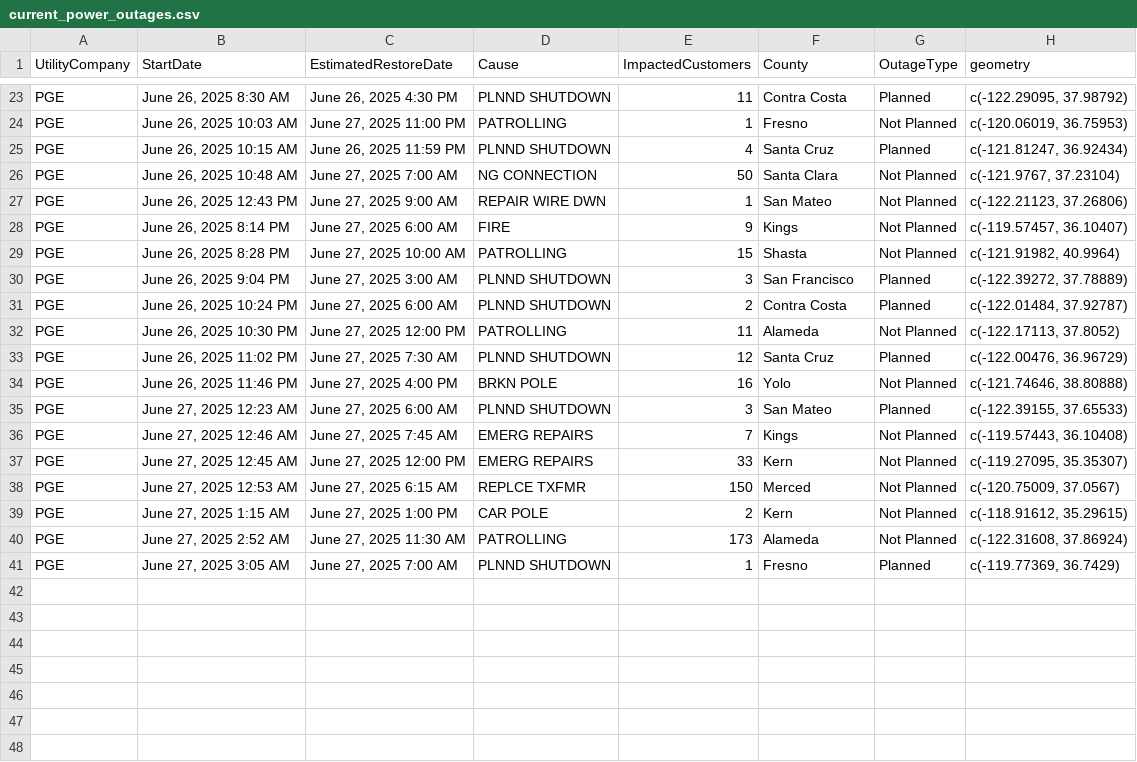
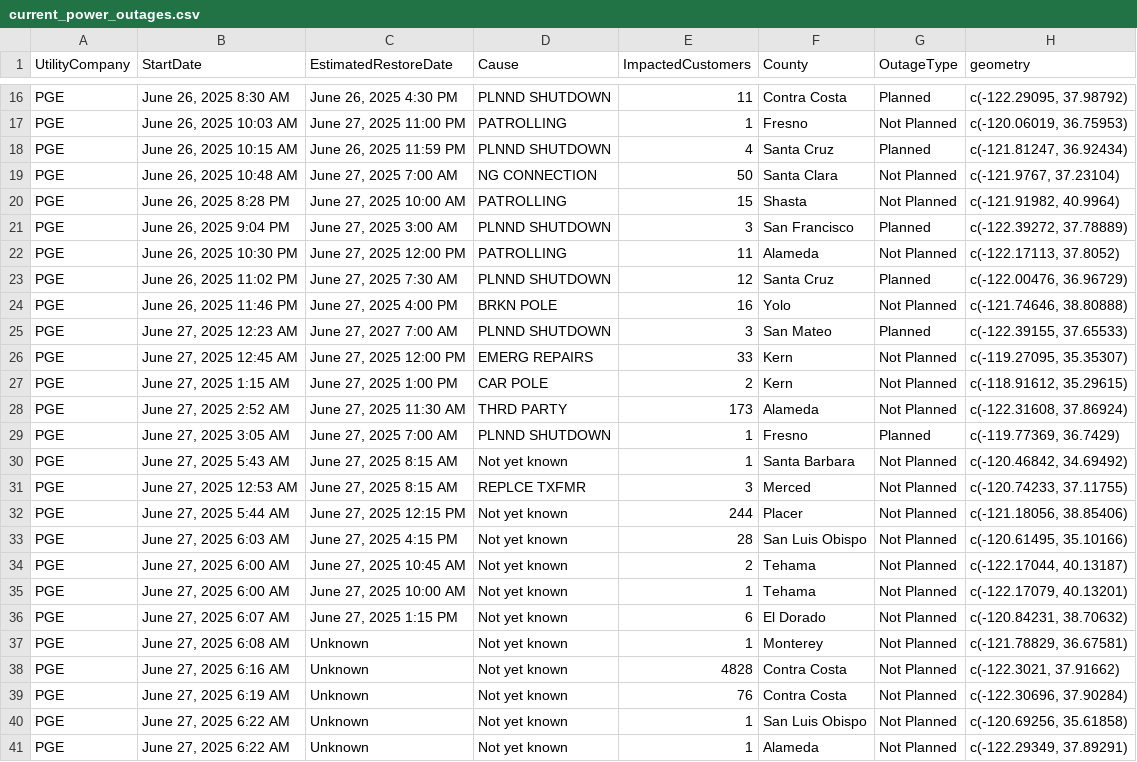
Before and after one commit to abcotvdata/power_outage_tracker, a CSV file: current_power_outages.csv, drawn as a sheet; only a part is shown, gaps mark what is left out; the diff covers the shown part only.

```diff
--- a/current_power_outages.csv
+++ b/current_power_outages.csv
@@ -26,7 +19,4 @@ PGE,"June 26, 2025 10:15 AM","June 26, 2025 11:59 PM",PLNND SHUTDOWN,4,Santa Cru
 PGE,"June 26, 2025 10:48 AM","June 27, 2025  7:00 AM",NG CONNECTION,50,Santa Clara,Not Planned,"c(-121.9767, 37.23104)"
-PGE,"June 26, 2025 12:43 PM","June 27, 2025  9:00 AM",REPAIR WIRE DWN,1,San Mateo,Not Planned,"c(-122.21123, 37.26806)"
-PGE,"June 26, 2025  8:14 PM","June 27, 2025  6:00 AM",FIRE,9,Kings,Not Planned,"c(-119.57457, 36.10407)"
 PGE,"June 26, 2025  8:28 PM","June 27, 2025 10:00 AM",PATROLLING,15,Shasta,Not Planned,"c(-121.91982, 40.9964)"
 PGE,"June 26, 2025  9:04 PM","June 27, 2025  3:00 AM",PLNND SHUTDOWN,3,San Francisco,Planned,"c(-122.39272, 37.78889)"
-PGE,"June 26, 2025 10:24 PM","June 27, 2025  6:00 AM",PLNND SHUTDOWN,2,Contra Costa,Planned,"c(-122.01484, 37.92787)"
 PGE,"June 26, 2025 10:30 PM","June 27, 2025 12:00 PM",PATROLLING,11,Alameda,Not Planned,"c(-122.17113, 37.8052)"
@@ -34,8 +24,18 @@ PGE,"June 26, 2025 11:02 PM","June 27, 2025  7:30 AM",PLNND SHUTDOWN,12,Santa Cr
 PGE,"June 26, 2025 11:46 PM","June 27, 2025  4:00 PM",BRKN POLE,16,Yolo,Not Planned,"c(-121.74646, 38.80888)"
-PGE,"June 27, 2025 12:23 AM","June 27, 2025  6:00 AM",PLNND SHUTDOWN,3,San Mateo,Planned,"c(-122.39155, 37.65533)"
-PGE,"June 27, 2025 12:46 AM","June 27, 2025  7:45 AM",EMERG REPAIRS,7,Kings,Not Planned,"c(-119.57443, 36.10408)"
+PGE,"June 27, 2025 12:23 AM","June 27, 2027  7:00 AM",PLNND SHUTDOWN,3,San Mateo,Planned,"c(-122.39155, 37.65533)"
 PGE,"June 27, 2025 12:45 AM","June 27, 2025 12:00 PM",EMERG REPAIRS,33,Kern,Not Planned,"c(-119.27095, 35.35307)"
-PGE,"June 27, 2025 12:53 AM","June 27, 2025  6:15 AM",REPLCE TXFMR,150,Merced,Not Planned,"c(-120.75009, 37.0567)"
 PGE,"June 27, 2025  1:15 AM","June 27, 2025  1:00 PM",CAR POLE,2,Kern,Not Planned,"c(-118.91612, 35.29615)"
-PGE,"June 27, 2025  2:52 AM","June 27, 2025 11:30 AM",PATROLLING,173,Alameda,Not Planned,"c(-122.31608, 37.86924)"
+PGE,"June 27, 2025  2:52 AM","June 27, 2025 11:30 AM",THRD PARTY,173,Alameda,Not Planned,"c(-122.31608, 37.86924)"
 PGE,"June 27, 2025  3:05 AM","June 27, 2025  7:00 AM",PLNND SHUTDOWN,1,Fresno,Planned,"c(-119.77369, 36.7429)"
+PGE,"June 27, 2025  5:43 AM","June 27, 2025  8:15 AM",Not yet known,1,Santa Barbara,Not Planned,"c(-120.46842, 34.69492)"
+PGE,"June 27, 2025 12:53 AM","June 27, 2025  8:15 AM",REPLCE TXFMR,3,Merced,Not Planned,"c(-120.74233, 37.11755)"
+PGE,"June 27, 2025  5:44 AM","June 27, 2025 12:15 PM",Not yet known,244,Placer,Not Planned,"c(-121.18056, 38.85406)"
+PGE,"June 27, 2025  6:03 AM","June 27, 2025  4:15 PM",Not yet known,28,San Luis Obispo,Not Planned,"c(-120.61495, 35.10166)"
+PGE,"June 27, 2025  6:00 AM","June 27, 2025 10:45 AM",Not yet known,2,Tehama,Not Planned,"c(-122.17044, 40.13187)"
+PGE,"June 27, 2025  6:00 AM","June 27, 2025 10:00 AM",Not yet known,1,Tehama,Not Planned,"c(-122.17079, 40.13201)"
+PGE,"June 27, 2025  6:07 AM","June 27, 2025  1:15 PM",Not yet known,6,El Dorado,Not Planned,"c(-120.84231, 38.70632)"
+PGE,"June 27, 2025  6:08 AM",Unknown,Not yet known,1,Monterey,Not Planned,"c(-121.78829, 36.67581)"
+PGE,"June 27, 2025  6:16 AM",Unknown,Not yet known,4828,Contra Costa,Not Planned,"c(-122.3021, 37.91662)"
+PGE,"June 27, 2025  6:19 AM",Unknown,Not yet known,76,Contra Costa,Not Planned,"c(-122.30696, 37.90284)"
+PGE,"June 27, 2025  6:22 AM",Unknown,Not yet known,1,San Luis Obispo,Not Planned,"c(-120.69256, 35.61858)"
+PGE,"June 27, 2025  6:22 AM",Unknown,Not yet known,1,Alameda,Not Planned,"c(-122.29349, 37.89291)"
```
Also changed, not shown: 7 removed rows and 2 edited cells elsewhere in this file, 5 other files.
